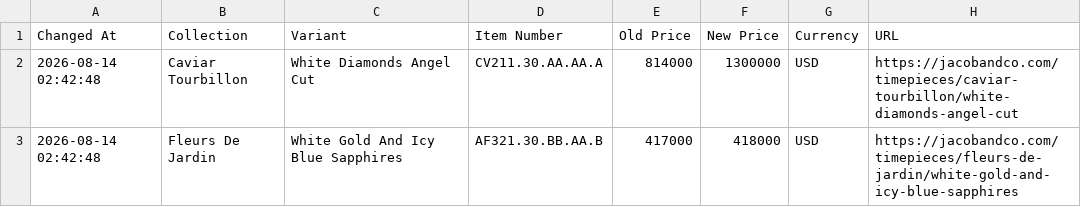
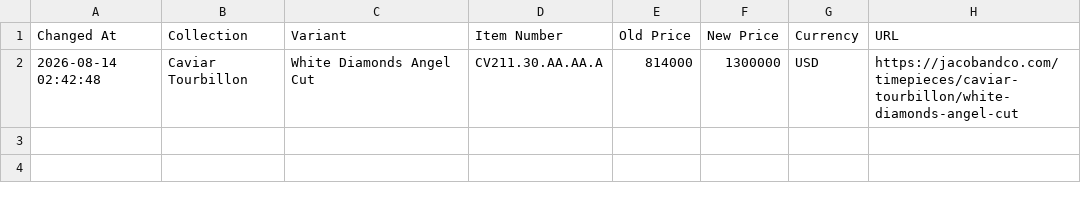
Before and after one commit to jacobandcoJPprice/jacobcojp-price-monitor, a CSV file: price_history_v2.csv, drawn as a sheet; the diff names each change by its address in the sheet, - before the commit and + after, or states it on an @@ line.

Commit message:
Update price_history_v2.csv

```diff
--- a/price_history_v2.csv
+++ b/price_history_v2.csv
-row 3: 2026-08-14 02:42:48 | Fleurs De Jardin | White Gold And Icy Blue Sapphires | AF321.30.BB.AA.B | 417000 | 418000 | USD | https://jacobandco.com/timepieces/fleurs-de-jardin/white-gold-and-icy-blue-sapphires
```
